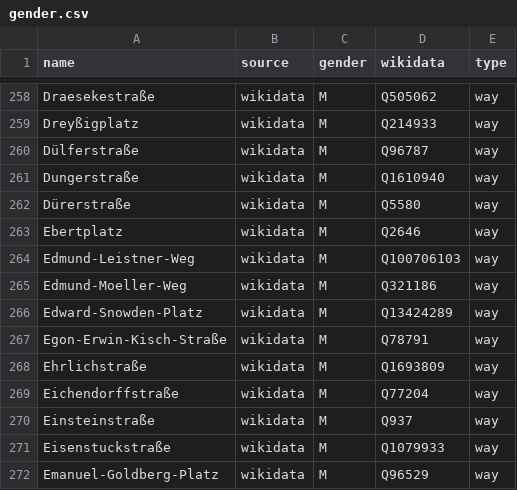
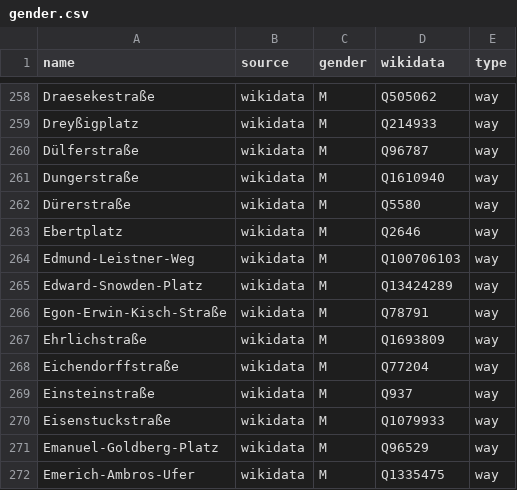
Before and after one commit to EqualStreetNames/equalstreetnames-dresden, a CSV file: data/gender.csv, drawn as a sheet; only a part is shown, gaps mark what is left out; the shorter side is filled out with more unchanged rows; the diff names each change by its address in the sheet, - before the commit and + after, or states it on an @@ line.

```diff
--- a/data/gender.csv
+++ b/data/gender.csv
-row 265: Edmund-Moeller-Weg | wikidata | M | Q321186 | way
```
Also changed, not shown: data/other.csv, 3 other files.
